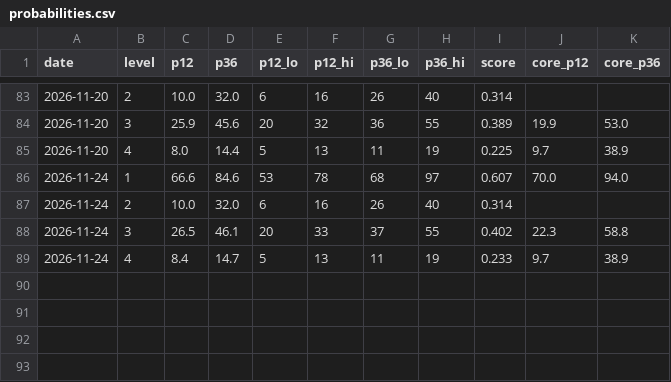
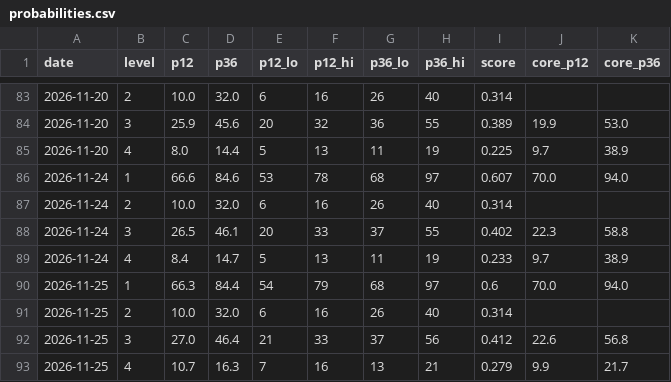
Before and after one commit to iftekherchowdhury/ai-crash-risk-monitor, a CSV file: data/probabilities.csv, drawn as a sheet; only a part is shown, gaps mark what is left out; the diff names each change by its address in the sheet, - before the commit and + after, or states it on an @@ line.

```diff
--- a/data/probabilities.csv
+++ b/data/probabilities.csv
+row 90: 2026-11-25 | 1 | 66.3 | 84.4 | 54 | 79 | 68 | 97 | 0.6 | 70.0 | 94.0
+row 91: 2026-11-25 | 2 | 10.0 | 32.0 | 6 | 16 | 26 | 40 | 0.314
+row 92: 2026-11-25 | 3 | 27.0 | 46.4 | 21 | 33 | 37 | 56 | 0.412 | 22.6 | 56.8
+row 93: 2026-11-25 | 4 | 10.7 | 16.3 | 7 | 16 | 13 | 21 | 0.279 | 9.9 | 21.7
```
Also changed, not shown: data/readings.csv, 2 other files.
